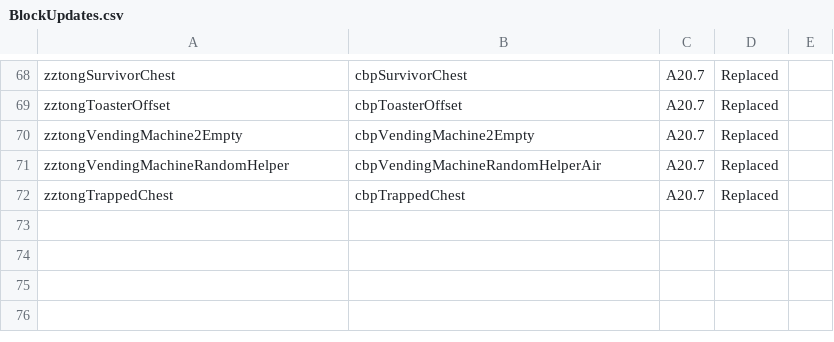
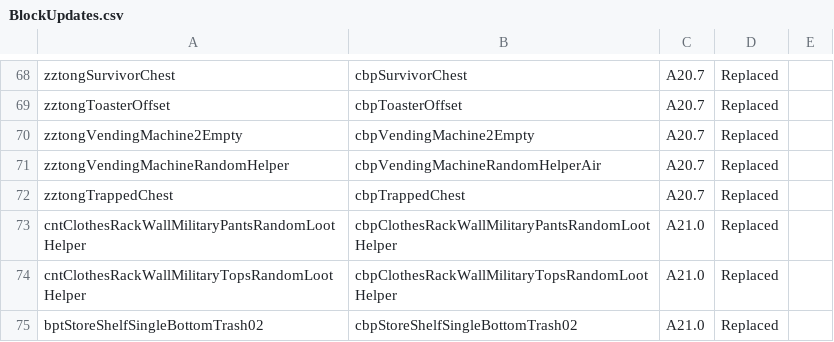
Before and after one commit to brucezztong/Custom-Blocks-Pack, a CSV file: Config/BlockUpdates.csv, drawn as a sheet; only a part is shown, gaps mark what is left out; the diff names each change by its address in the sheet, - before the commit and + after, or states it on an @@ line.

```diff
--- a/Config/BlockUpdates.csv
+++ b/Config/BlockUpdates.csv
+row 73: cntClothesRackWallMilitaryPantsRandomLootHelper | cbpClothesRackWallMilitaryPantsRandomLootHelper | A21.0 | Replaced
+row 74: cntClothesRackWallMilitaryTopsRandomLootHelper | cbpClothesRackWallMilitaryTopsRandomLootHelper | A21.0 | Replaced
+row 75: bptStoreShelfSingleBottomTrash02 | cbpStoreShelfSingleBottomTrash02 | A21.0 | Replaced
```
Also changed, not shown: 15 other files.
